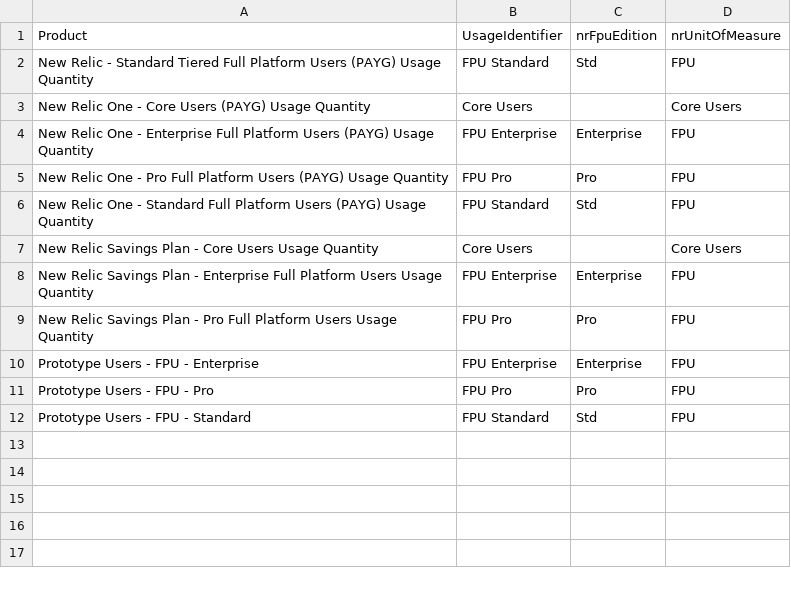
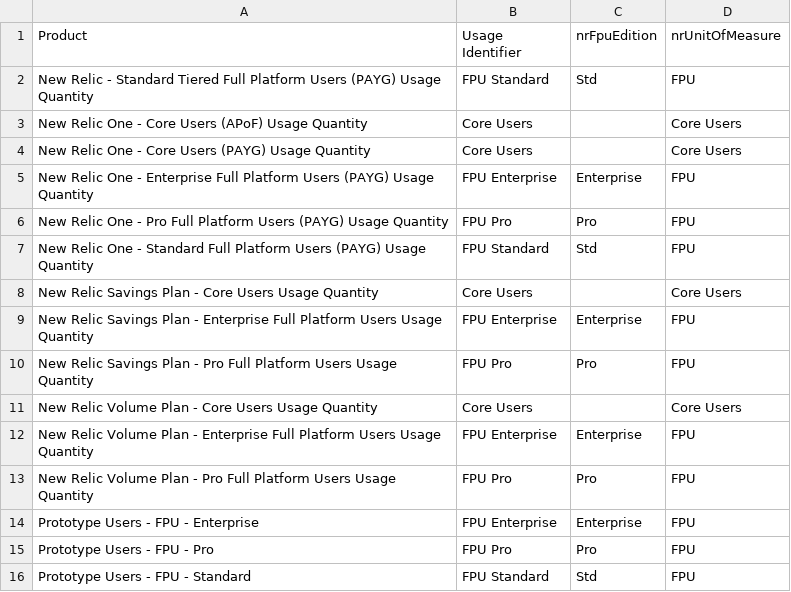
Before and after one commit to nr-vamsi/bp_testing, a CSV file: BP_Testing_FrontEnd_Application/csv/usageMapping_Users.csv, drawn as a sheet.

```diff
--- a/BP_Testing_FrontEnd_Application/csv/usageMapping_Users.csv
+++ b/BP_Testing_FrontEnd_Application/csv/usageMapping_Users.csv
@@ -1,3 +1,4 @@
-Product,UsageIdentifier,nrFpuEdition,nrUnitOfMeasure
+Product,Usage Identifier,nrFpuEdition,nrUnitOfMeasure
 New Relic - Standard Tiered Full Platform Users (PAYG) Usage Quantity,FPU Standard,Std,FPU
+New Relic One - Core Users (APoF) Usage Quantity,Core Users,,Core Users
 New Relic One - Core Users (PAYG) Usage Quantity,Core Users,,Core Users
@@ -9,2 +10,5 @@ New Relic Savings Plan - Enterprise Full Platform Users Usage Quantity,FPU Enter
 New Relic Savings Plan - Pro Full Platform Users Usage Quantity,FPU Pro,Pro,FPU
+New Relic Volume Plan - Core Users Usage Quantity,Core Users,,Core Users
+New Relic Volume Plan - Enterprise Full Platform Users Usage Quantity,FPU Enterprise,Enterprise,FPU
+New Relic Volume Plan - Pro Full Platform Users Usage Quantity,FPU Pro,Pro,FPU
 Prototype Users - FPU - Enterprise,FPU Enterprise,Enterprise,FPU
```
Also changed, not shown: BP_Testing_FrontEnd_Application/csv/usageMapping_NonUsers.csv, 1 other file.
